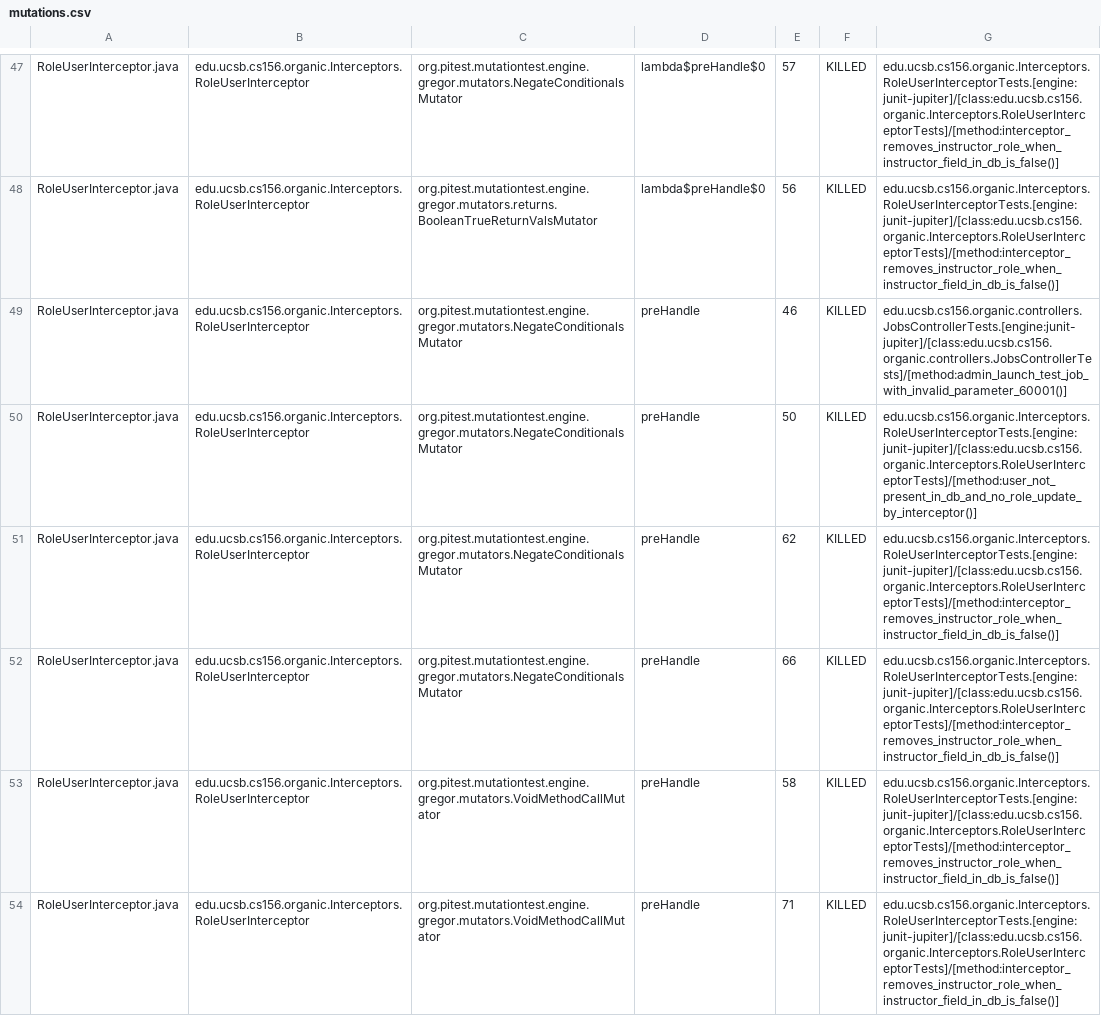
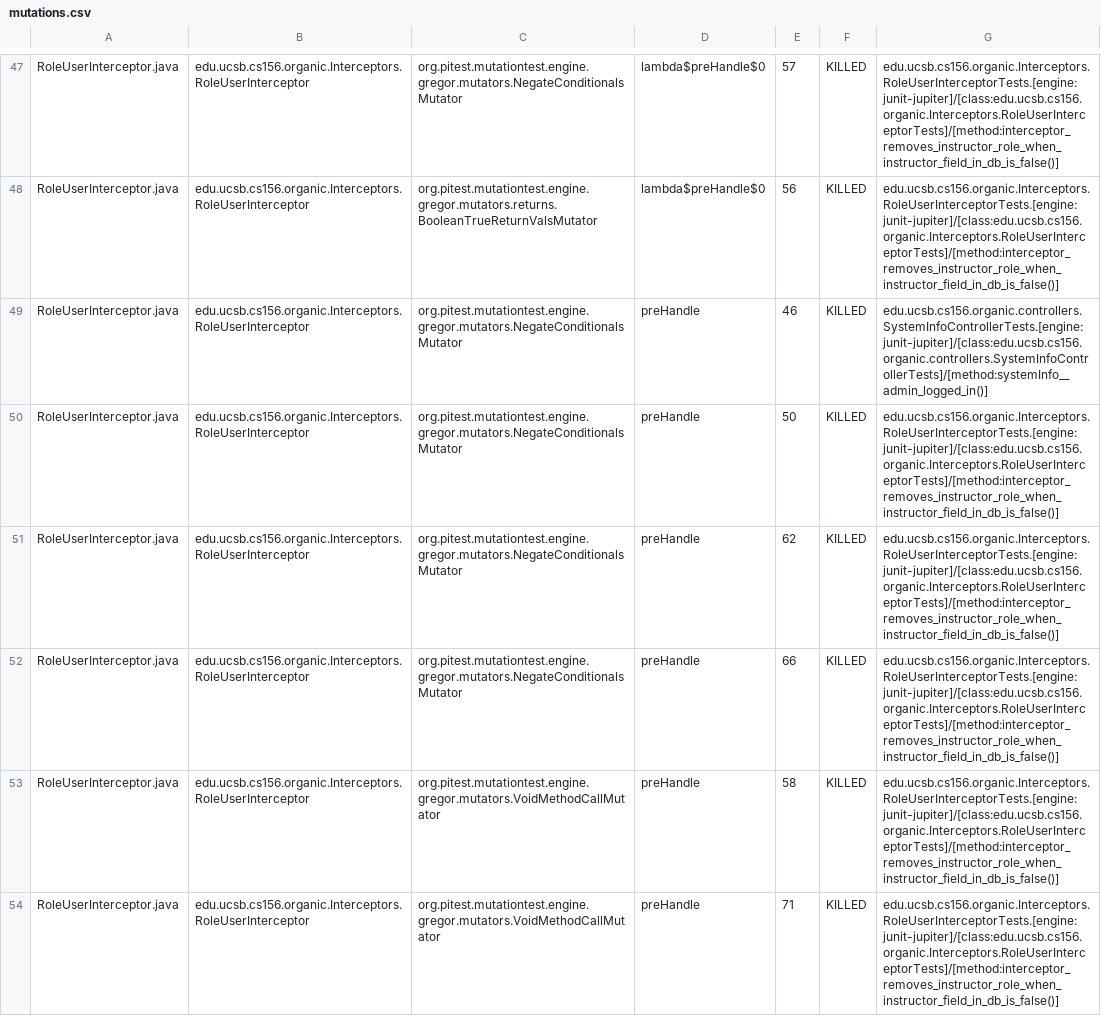
Before and after one commit to ucsb-cs156-w24/proj-organic-w24-6pm-1, a CSV file: prs/56/pitest/mutations.csv, drawn as a sheet; only a part is shown, gaps mark what is left out; the diff covers the shown part only.

Commit message:
Deploying to gh-pages from @ ucsb-cs156-w24/proj-organic-w24-6pm-1@581a97685c84b6565bfd4762ee2e63ff7bf889d0 🚀

```diff
--- a/prs/56/pitest/mutations.csv
+++ b/prs/56/pitest/mutations.csv
@@ -48,4 +48,4 @@ RoleUserInterceptor.java,edu.ucsb.cs156.organic.Interceptors.RoleUserInterceptor
 RoleUserInterceptor.java,edu.ucsb.cs156.organic.Interceptors.RoleUserInterceptor,org.pitest.mutationtest.engine.gregor.mutators.returns.BooleanTrueReturnValsMutator,lambda$preHandle$0,56,KILLED,edu.ucsb.cs156.organic.Interceptors.RoleUserInterceptorTests.[engine:junit-jupiter]/[class:edu.ucsb.cs156.organic.Interceptors.RoleUserInterceptorTests]/[method:interceptor_removes_instructor_role_when_instructor_field_in_db_is_false()]
-RoleUserInterceptor.java,edu.ucsb.cs156.organic.Interceptors.RoleUserInterceptor,org.pitest.mutationtest.engine.gregor.mutators.NegateConditionalsMutator,preHandle,46,KILLED,edu.ucsb.cs156.organic.controllers.JobsControllerTests.[engine:junit-jupiter]/[class:edu.ucsb.cs156.organic.controllers.JobsControllerTests]/[method:admin_launch_test_job_with_invalid_parameter_60001()]
-RoleUserInterceptor.java,edu.ucsb.cs156.organic.Interceptors.RoleUserInterceptor,org.pitest.mutationtest.engine.gregor.mutators.NegateConditionalsMutator,preHandle,50,KILLED,edu.ucsb.cs156.organic.Interceptors.RoleUserInterceptorTests.[engine:junit-jupiter]/[class:edu.ucsb.cs156.organic.Interceptors.RoleUserInterceptorTests]/[method:user_not_present_in_db_and_no_role_update_by_interceptor()]
+RoleUserInterceptor.java,edu.ucsb.cs156.organic.Interceptors.RoleUserInterceptor,org.pitest.mutationtest.engine.gregor.mutators.NegateConditionalsMutator,preHandle,46,KILLED,edu.ucsb.cs156.organic.controllers.SystemInfoControllerTests.[engine:junit-jupiter]/[class:edu.ucsb.cs156.organic.controllers.SystemInfoControllerTests]/[method:systemInfo__admin_logged_in()]
+RoleUserInterceptor.java,edu.ucsb.cs156.organic.Interceptors.RoleUserInterceptor,org.pitest.mutationtest.engine.gregor.mutators.NegateConditionalsMutator,preHandle,50,KILLED,edu.ucsb.cs156.organic.Interceptors.RoleUserInterceptorTests.[engine:junit-jupiter]/[class:edu.ucsb.cs156.organic.Interceptors.RoleUserInterceptorTests]/[method:interceptor_removes_instructor_role_when_instructor_field_in_db_is_false()]
 RoleUserInterceptor.java,edu.ucsb.cs156.organic.Interceptors.RoleUserInterceptor,org.pitest.mutationtest.engine.gregor.mutators.NegateConditionalsMutator,preHandle,62,KILLED,edu.ucsb.cs156.organic.Interceptors.RoleUserInterceptorTests.[engine:junit-jupiter]/[class:edu.ucsb.cs156.organic.Interceptors.RoleUserInterceptorTests]/[method:interceptor_removes_instructor_role_when_instructor_field_in_db_is_false()]
```
Also changed, not shown: 13 edited cells elsewhere in this file, 16 other files.
